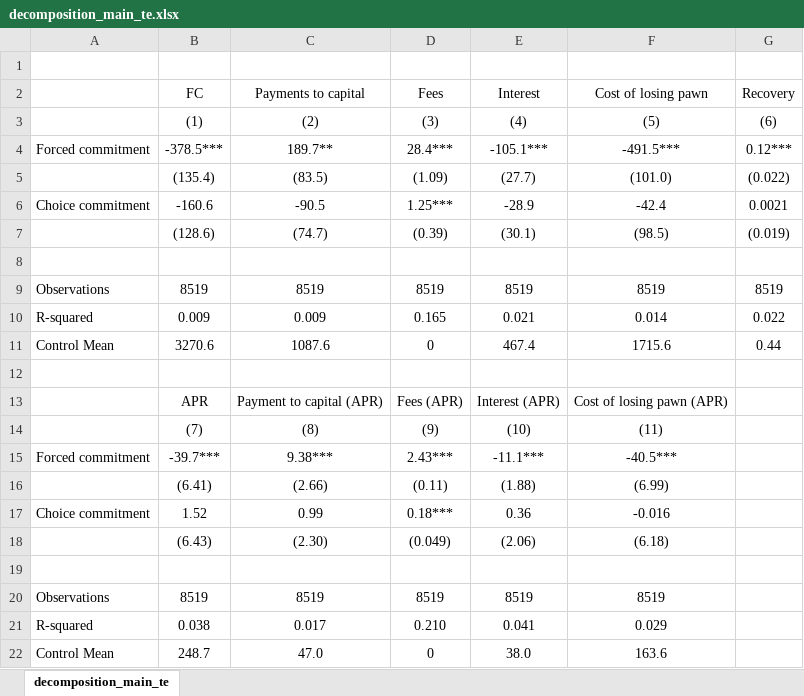
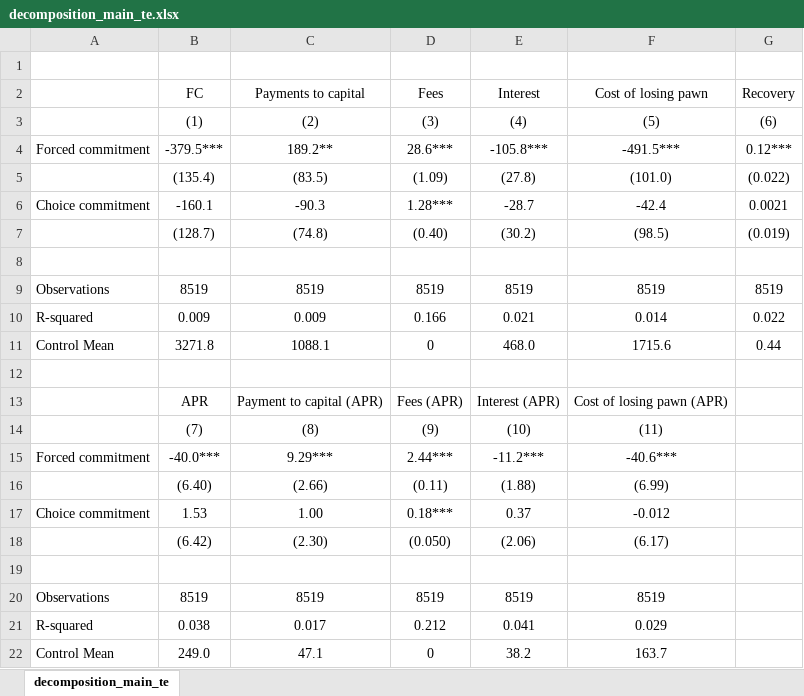
Before and after one commit to isaacmeza/private_paternalism, an Excel workbook: Tables/decomposition_main_te.xlsx, sheet decomposition_main_te, drawn as a sheet; values as stored, in another font and other column widths than the file's, no borders; removed rows and columns are numbered as before the commit, all else as after; the diff names each change by its address in the sheet, - before the commit and + after, or states it on an @@ line.

```diff
--- a/Tables/decomposition_main_te.xlsx (sheet decomposition_main_te)
+++ b/Tables/decomposition_main_te.xlsx (sheet decomposition_main_te)
-B4 (FC): -378.5***
+B4 (FC): -379.5***
-C4 (Payments to capital): 189.7**
+C4 (Payments to capital): 189.2**
-D4 (Fees): 28.4***
+D4 (Fees): 28.6***
-E4 (Interest): -105.1***
+E4 (Interest): -105.8***
-E5 (Interest): (27.7)
+E5 (Interest): (27.8)
-B6 (FC): -160.6
+B6 (FC): -160.1
-C6 (Payments to capital): -90.5
+C6 (Payments to capital): -90.3
-D6 (Fees): 1.25***
+D6 (Fees): 1.28***
-E6 (Interest): -28.9
+E6 (Interest): -28.7
-row 7:  | (128.6) | (74.7) | (0.39) | (30.1) | (98.5) | (0.019)
+row 7:  | (128.7) | (74.8) | (0.40) | (30.2) | (98.5) | (0.019)
-D10 (Fees): 0.165
+D10 (Fees): 0.166
-B11 (FC): 3270.6
+B11 (FC): 3271.8
-C11 (Payments to capital): 1087.6
+C11 (Payments to capital): 1088.1
-E11 (Interest): 467.4
+E11 (Interest): 468.0
-B15 (FC): -39.7***
+B15 (FC): -40.0***
-C15 (Payments to capital): 9.38***
+C15 (Payments to capital): 9.29***
-D15 (Fees): 2.43***
+D15 (Fees): 2.44***
-E15 (Interest): -11.1***
+E15 (Interest): -11.2***
-F15 (Cost of losing pawn): -40.5***
+F15 (Cost of losing pawn): -40.6***
-B16 (FC): (6.41)
+B16 (FC): (6.40)
-B17 (FC): 1.52
+B17 (FC): 1.53
-C17 (Payments to capital): 0.99
+C17 (Payments to capital): 1.00
-E17 (Interest): 0.36
+E17 (Interest): 0.37
-F17 (Cost of losing pawn): -0.016
+F17 (Cost of losing pawn): -0.012
-row 18:  | (6.43) | (2.30) | (0.049) | (2.06) | (6.18)
+row 18:  | (6.42) | (2.30) | (0.050) | (2.06) | (6.17)
-D21 (Fees): 0.210
+D21 (Fees): 0.212
-B22 (FC): 248.7
+B22 (FC): 249.0
-C22 (Payments to capital): 47.0
+C22 (Payments to capital): 47.1
-E22 (Interest): 38.0
+E22 (Interest): 38.2
-F22 (Cost of losing pawn): 163.6
+F22 (Cost of losing pawn): 163.7
```
Also changed, not shown: Tables/mechanism.xlsx, Tables/mechanism_soft.xlsx, 43 other files.
